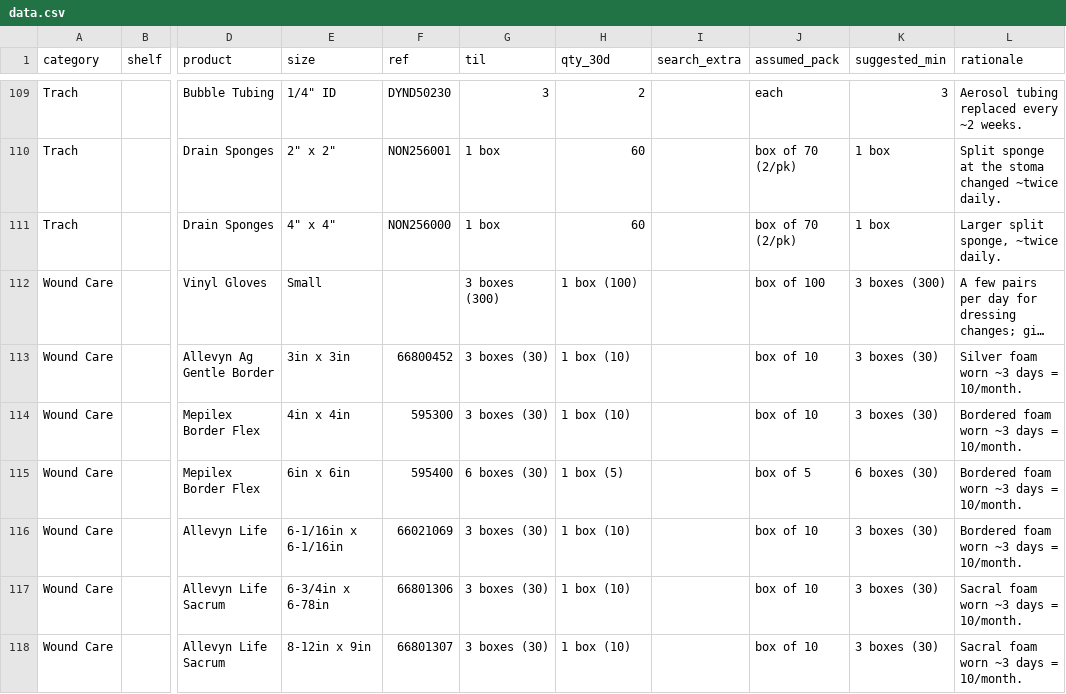
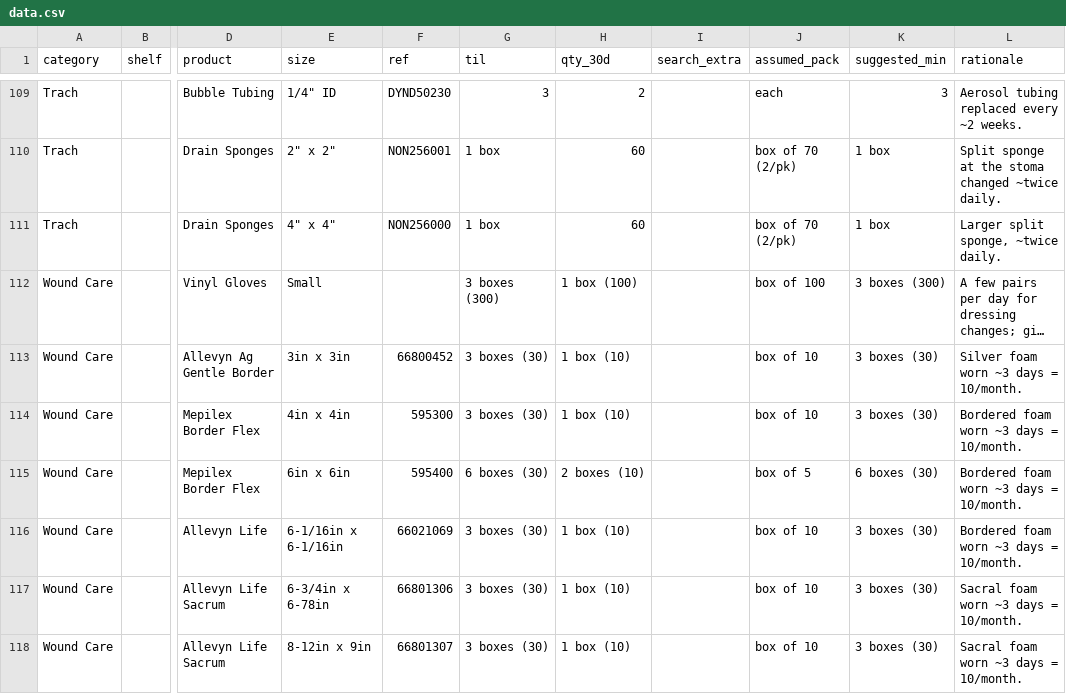
Before and after one commit to broncos-physic/op_supplies, a CSV file: data.csv, drawn as a sheet; only a part is shown, gaps mark what is left out; long unchanged cells end in …; the diff names each change by its address in the sheet, - before the commit and + after, or states it on an @@ line.

Commit message:
Mepilex 6 box size

```diff
--- a/data.csv
+++ b/data.csv
-H115 (qty_30d): 1 box (5)
+H115 (qty_30d): 2 boxes (10)
```
